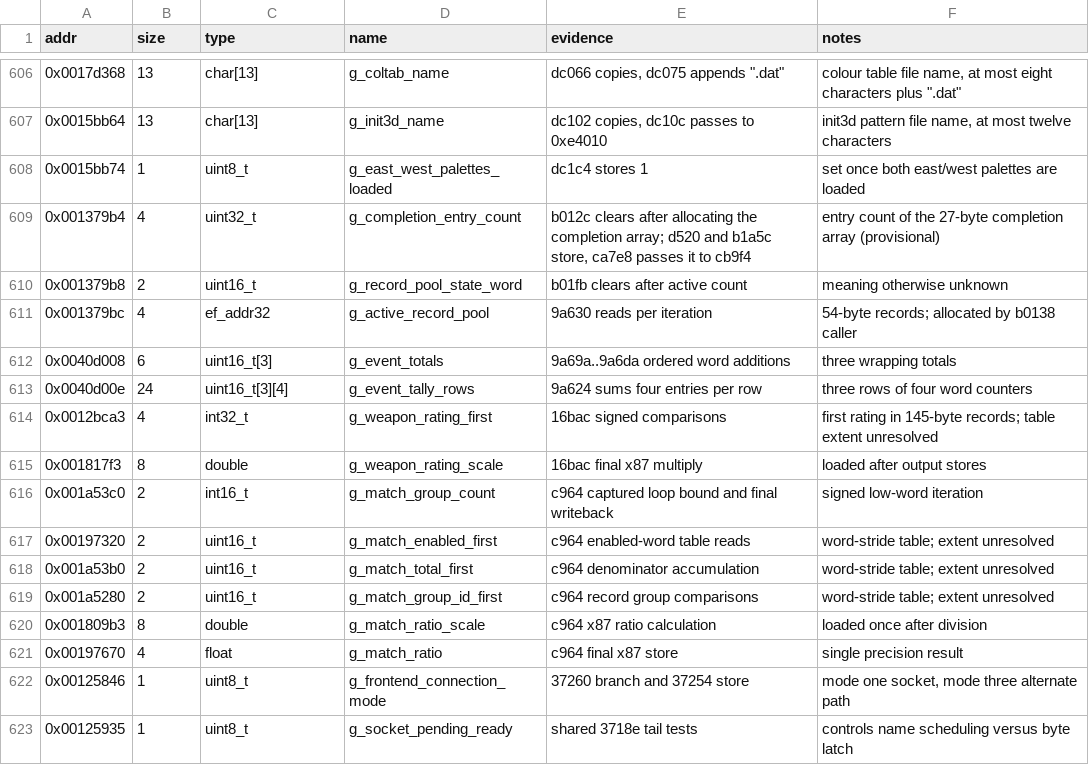
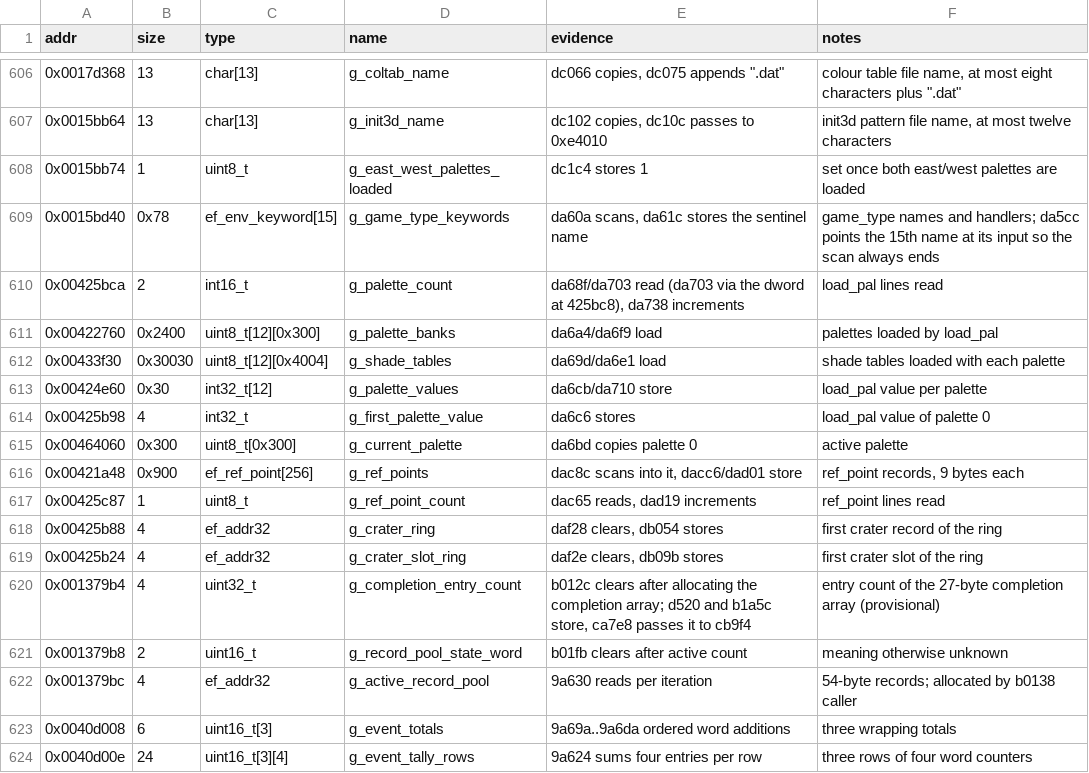
Before and after one commit to Grumbel/ef2000-port, a TSV file: decomp/symbols/globals.tsv, drawn as a sheet; only a part is shown, gaps mark what is left out; the shorter side is filled out with more unchanged rows; the diff names each change by its address in the sheet, - before the commit and + after, or states it on an @@ line.

```diff
--- a/decomp/symbols/globals.tsv
+++ b/decomp/symbols/globals.tsv
+row 609: 0x0015bd40 | 0x78 | ef_env_keyword[15] | g_game_type_keywords | da60a scans, da61c stores the sentinel name | game_type names and handlers; da5cc points the 15th name at its input so the scan always ends
+row 610: 0x00425bca | 2 | int16_t | g_palette_count | da68f/da703 read (da703 via the dword at 425bc8), da738 increments | load_pal lines read
+row 611: 0x00422760 | 0x2400 | uint8_t[12][0x300] | g_palette_banks | da6a4/da6f9 load | palettes loaded by load_pal
+row 612: 0x00433f30 | 0x30030 | uint8_t[12][0x4004] | g_shade_tables | da69d/da6e1 load | shade tables loaded with each palette
+row 613: 0x00424e60 | 0x30 | int32_t[12] | g_palette_values | da6cb/da710 store | load_pal value per palette
+row 614: 0x00425b98 | 4 | int32_t | g_first_palette_value | da6c6 stores | load_pal value of palette 0
+row 615: 0x00464060 | 0x300 | uint8_t[0x300] | g_current_palette | da6bd copies palette 0 | active palette
+row 616: 0x00421a48 | 0x900 | ef_ref_point[256] | g_ref_points | dac8c scans into it, dacc6/dad01 store | ref_point records, 9 bytes each
+row 617: 0x00425c87 | 1 | uint8_t | g_ref_point_count | dac65 reads, dad19 increments | ref_point lines read
+row 618: 0x00425b88 | 4 | ef_addr32 | g_crater_ring | daf28 clears, db054 stores | first crater record of the ring
+row 619: 0x00425b24 | 4 | ef_addr32 | g_crater_slot_ring | daf2e clears, db09b stores | first crater slot of the ring
```
Also changed, not shown: decomp/symbols/functions.tsv, decomp/symbols/hybrid-exclude.tsv, 16 other files.
